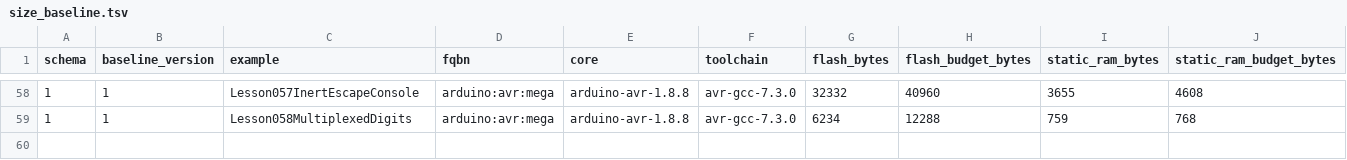
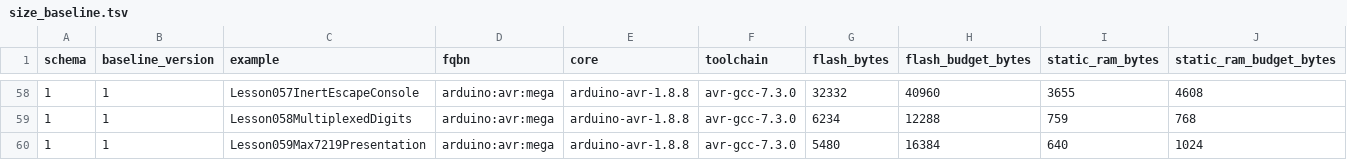
Before and after one commit to spincyc/adk, a TSV file: docs/size_baseline.tsv, drawn as a sheet; only a part is shown, gaps mark what is left out.

Commit message:
Publish MAX7219 presentation policy
Task-ID: 03ad09c4-7337-48a0-a371-8cb80314f120
Decision-ID: 78223e7a-8260-4f6c-918a-b241993e74a9

```diff
--- a/docs/size_baseline.tsv
+++ b/docs/size_baseline.tsv
@@ -59 +59,2 @@ schema	baseline_version	example	fqbn	core	toolchain	flash_bytes	flash_budget_byt
 1	1	Lesson058MultiplexedDigits	arduino:avr:mega	arduino-avr-1.8.8	avr-gcc-7.3.0	6234	12288	759	768
+1	1	Lesson059Max7219Presentation	arduino:avr:mega	arduino-avr-1.8.8	avr-gcc-7.3.0	5480	16384	640	1024
```
Also changed, not shown: 30 other files.
